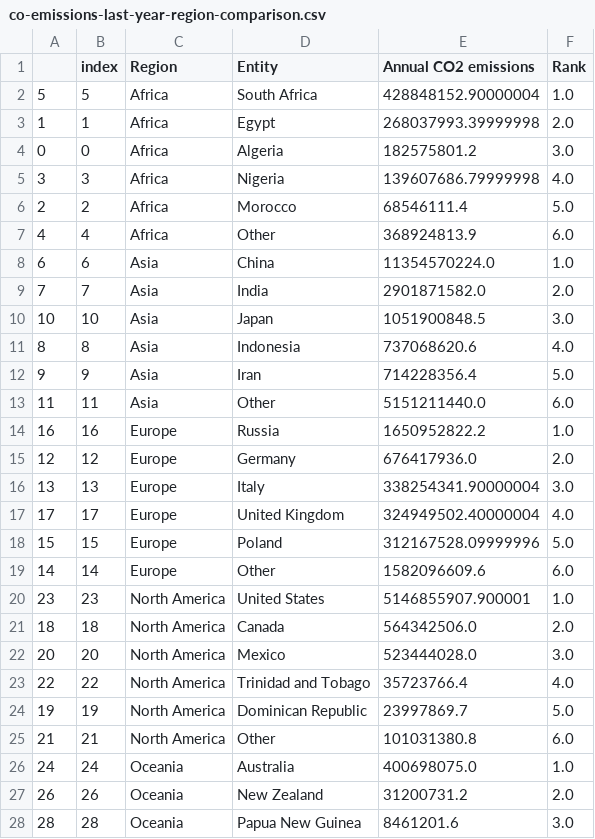
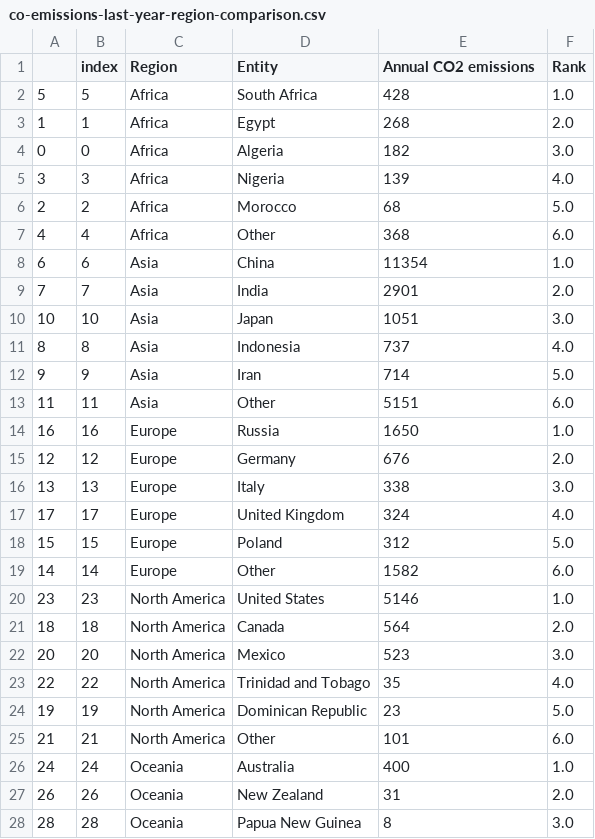
Before and after one commit to AndreStc21/Data_Visualization_Chart_Troopers, a CSV file: assignment_1/co-emissions-last-year-region-comparison.csv, drawn as a sheet; only a part is shown; the diff covers the shown part only.

Commit message:
Diviso il numero di emissioni per 1 MILIONE e aggiunto a modificate tutte le label in "MILLIONS TONNES"

```diff
--- a/assignment_1/co-emissions-last-year-region-comparison.csv
+++ b/assignment_1/co-emissions-last-year-region-comparison.csv
@@ -1,28 +1,28 @@
 ,index,Region,Entity,Annual CO2 emissions,Rank
-5,5,Africa,South Africa,428848152.90000004,1.0
-1,1,Africa,Egypt,268037993.39999998,2.0
-0,0,Africa,Algeria,182575801.2,3.0
-3,3,Africa,Nigeria,139607686.79999998,4.0
-2,2,Africa,Morocco,68546111.4,5.0
-4,4,Africa,Other,368924813.9,6.0
-6,6,Asia,China,11354570224.0,1.0
-7,7,Asia,India,2901871582.0,2.0
-10,10,Asia,Japan,1051900848.5,3.0
-8,8,Asia,Indonesia,737068620.6,4.0
-9,9,Asia,Iran,714228356.4,5.0
-11,11,Asia,Other,5151211440.0,6.0
-16,16,Europe,Russia,1650952822.2,1.0
-12,12,Europe,Germany,676417936.0,2.0
-13,13,Europe,Italy,338254341.90000004,3.0
-17,17,Europe,United Kingdom,324949502.40000004,4.0
-15,15,Europe,Poland,312167528.09999996,5.0
-14,14,Europe,Other,1582096609.6,6.0
-23,23,North America,United States,5146855907.900001,1.0
-18,18,North America,Canada,564342506.0,2.0
-20,20,North America,Mexico,523444028.0,3.0
-22,22,North America,Trinidad and Tobago,35723766.4,4.0
-19,19,North America,Dominican Republic,23997869.7,5.0
-21,21,North America,Other,101031380.8,6.0
-24,24,Oceania,Australia,400698075.0,1.0
-26,26,Oceania,New Zealand,31200731.2,2.0
-28,28,Oceania,Papua New Guinea,8461201.6,3.0
+5,5,Africa,South Africa,428,1.0
+1,1,Africa,Egypt,268,2.0
+0,0,Africa,Algeria,182,3.0
+3,3,Africa,Nigeria,139,4.0
+2,2,Africa,Morocco,68,5.0
+4,4,Africa,Other,368,6.0
+6,6,Asia,China,11354,1.0
+7,7,Asia,India,2901,2.0
+10,10,Asia,Japan,1051,3.0
+8,8,Asia,Indonesia,737,4.0
+9,9,Asia,Iran,714,5.0
+11,11,Asia,Other,5151,6.0
+16,16,Europe,Russia,1650,1.0
+12,12,Europe,Germany,676,2.0
+13,13,Europe,Italy,338,3.0
+17,17,Europe,United Kingdom,324,4.0
+15,15,Europe,Poland,312,5.0
+14,14,Europe,Other,1582,6.0
+23,23,North America,United States,5146,1.0
+18,18,North America,Canada,564,2.0
+20,20,North America,Mexico,523,3.0
+22,22,North America,Trinidad and Tobago,35,4.0
+19,19,North America,Dominican Republic,23,5.0
+21,21,North America,Other,101,6.0
+24,24,Oceania,Australia,400,1.0
+26,26,Oceania,New Zealand,31,2.0
+28,28,Oceania,Papua New Guinea,8,3.0
```
Also changed, not shown: 9 edited cells elsewhere in this file, assignment_1/co2-emission-type-last-year.csv, 2 other files.
